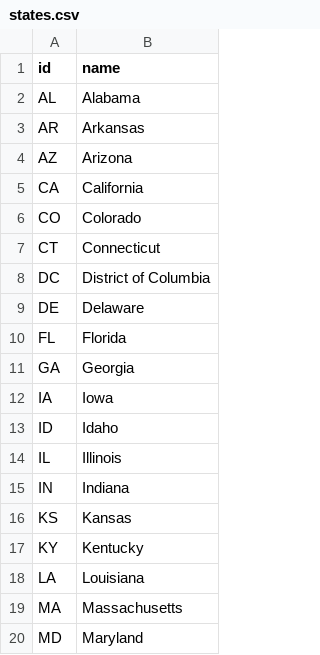
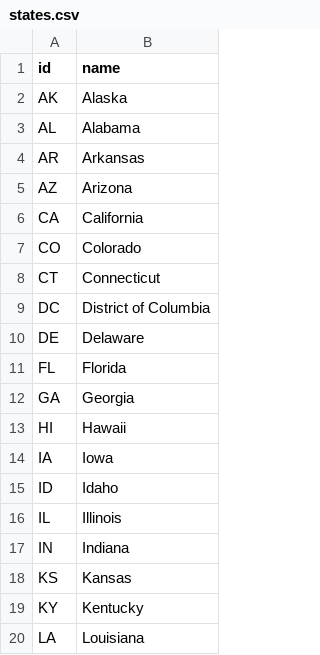
Before and after one commit to dsgrid/dsgrid-legacy-efs-api, a CSV file: dsgrid/dataformat/enumeration_data/states.csv, drawn as a sheet; only a part is shown; the shorter side is filled out with more unchanged rows; the diff names each change by its address in the sheet, - before the commit and + after, or states it on an @@ line.

Commit message:
geographic enumerations updated

```diff
--- a/dsgrid/dataformat/enumeration_data/states.csv
+++ b/dsgrid/dataformat/enumeration_data/states.csv
+row 2: AK | Alaska
+row 13: HI | Hawaii
```
Also changed, not shown: 4 other files.
